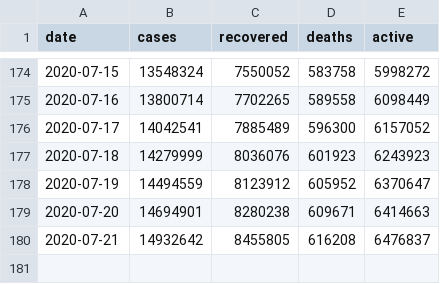
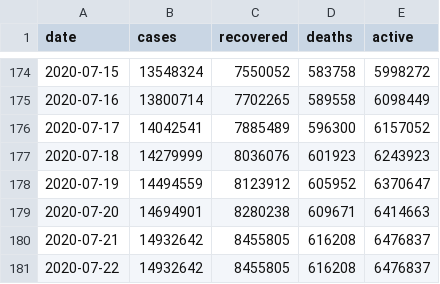
Before and after one commit to hkallam/coronastate, a CSV file: data/overall_summary.csv, drawn as a sheet; only a part is shown, gaps mark what is left out; the diff names each change by its address in the sheet, - before the commit and + after, or states it on an @@ line.

Commit message:
upload data

```diff
--- a/data/overall_summary.csv
+++ b/data/overall_summary.csv
+row 181: 2020-07-22 | 14932642 | 8455805 | 616208 | 6476837
```
Also changed, not shown: data/geocode.csv, 2 other files.
